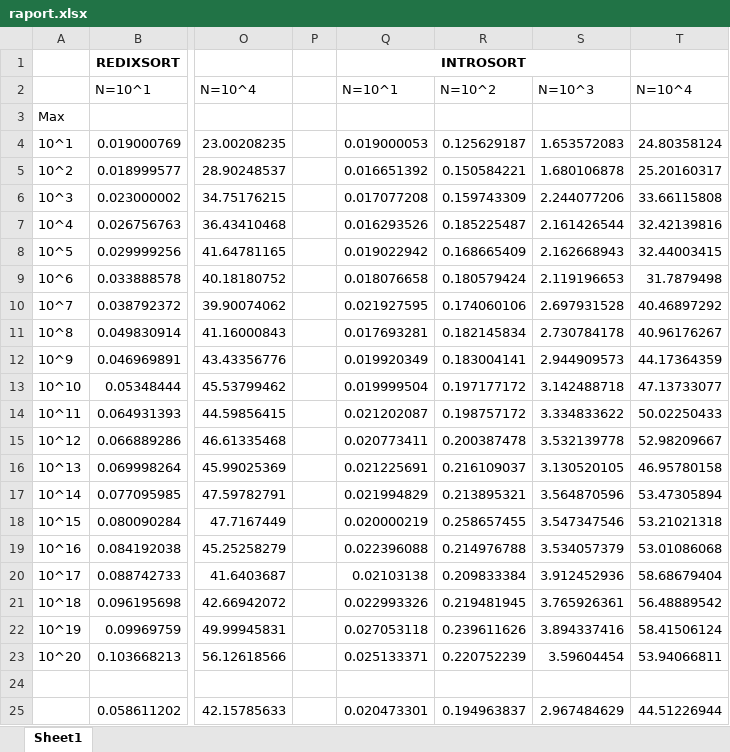
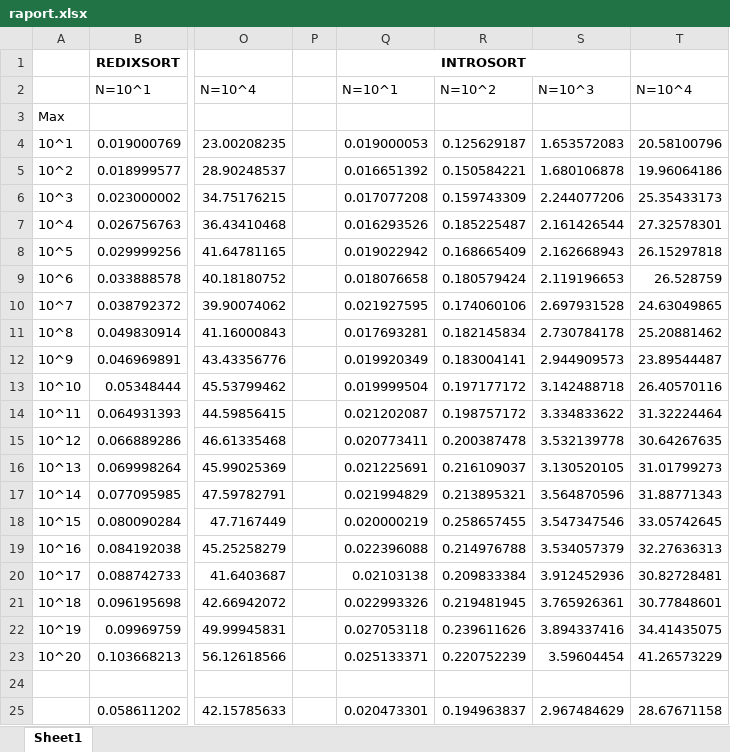
Before and after one commit to cristiosm/SD-Sortari, an Excel workbook: raport.xlsx, sheet Sheet1, drawn as a sheet; only a part is shown, gaps mark what is left out; values as stored, in another font and other column widths than the file's, no borders; the diff names each change by its address in the sheet, - before the commit and + after, or states it on an @@ line.

```diff
--- a/raport.xlsx (sheet Sheet1)
+++ b/raport.xlsx (sheet Sheet1)
-T4: 24.80358124
+T4: 20.58100796
-T5: 25.20160317
+T5: 19.96064186
-T6: 33.66115808
+T6: 25.35433173
-T7: 32.42139816
+T7: 27.32578301
-T8: 32.44003415
+T8: 26.15297818
-T9: 31.7879498
+T9: 26.528759
-T10: 40.46897292
+T10: 24.63049865
-T11: 40.96176267
+T11: 25.20881462
-T12: 44.17364359
+T12: 23.89544487
-T13: 47.13733077
+T13: 26.40570116
-T14: 50.02250433
+T14: 31.32224464
-T15: 52.98209667
+T15: 30.64267635
-T16: 46.95780158
+T16: 31.01799273
-T17: 53.47305894
+T17: 31.88771343
-T18: 53.21021318
+T18: 33.05742645
-T19: 53.01086068
+T19: 32.27636313
-T20: 58.68679404
+T20: 30.82728481
-T21: 56.48889542
+T21: 30.77848601
-T22: 58.41506124
+T22: 34.41435075
-T23: 53.94066811
+T23: 41.26573229
-T25: 44.51226944
+T25: 28.67671158
```
Also changed, not shown: 1 other file.
